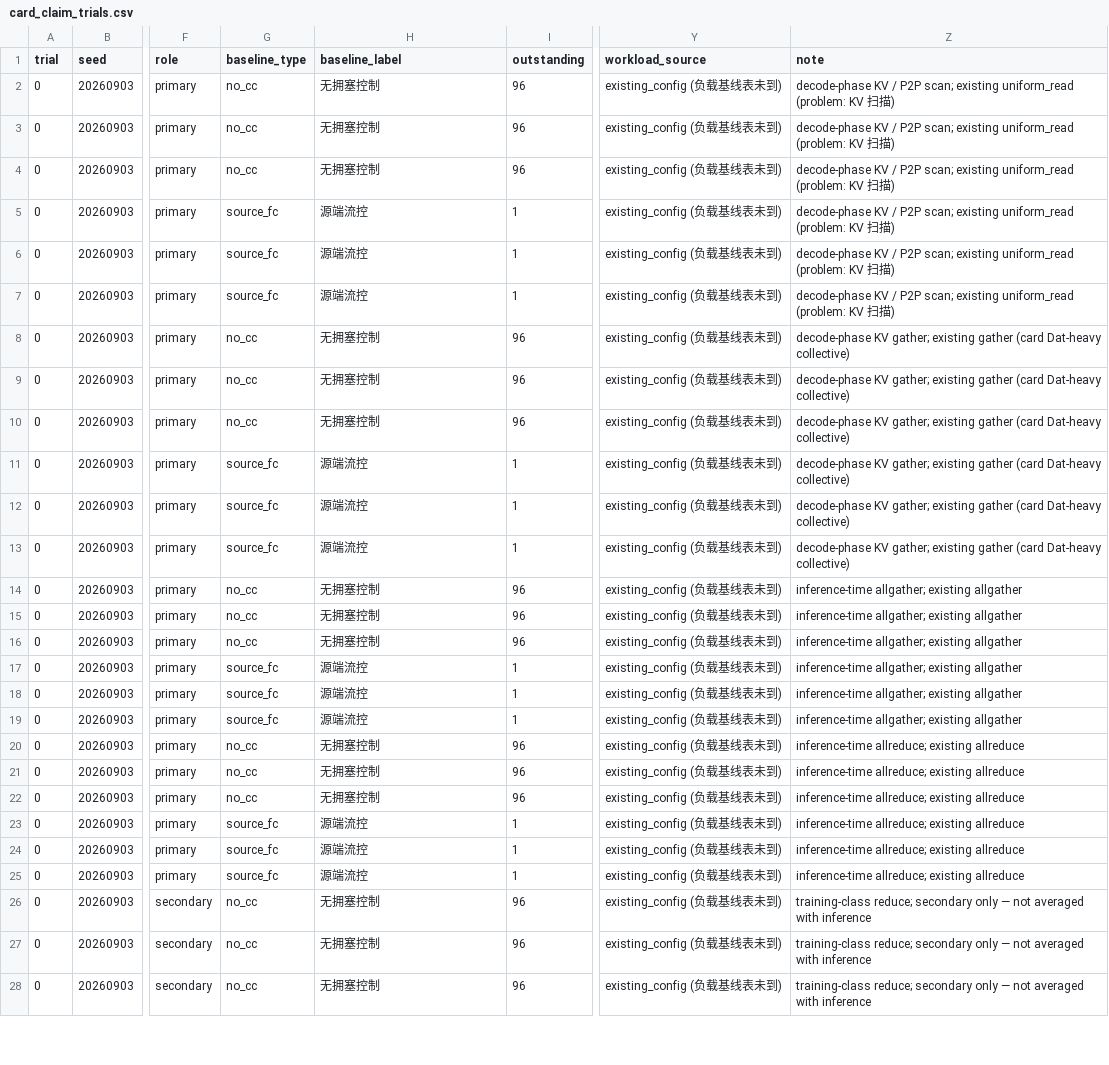
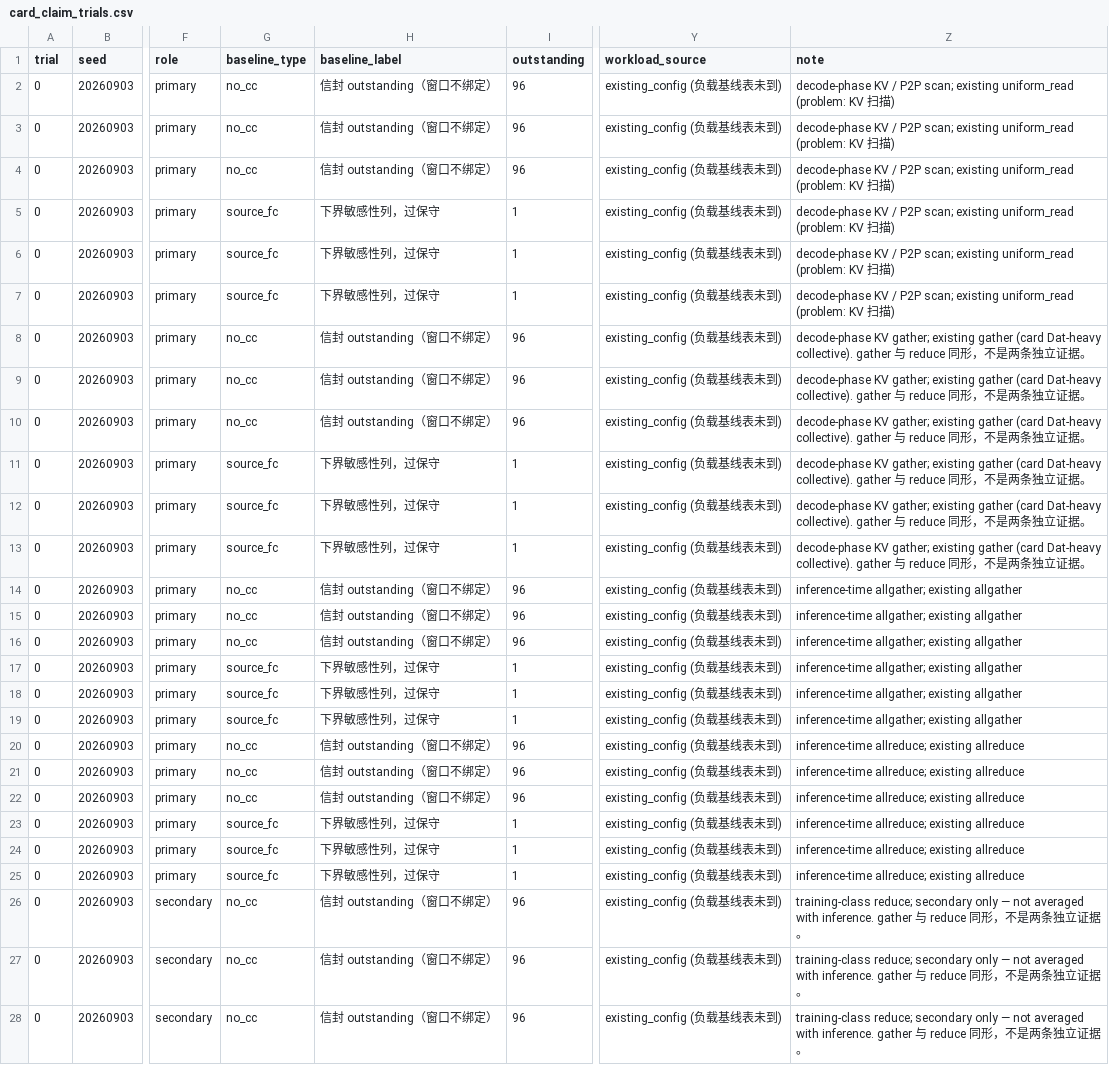
Before and after one commit to lukebest/ArchTeam, a CSV file: sims/P-0198/M-5/results/card_claim/card_claim_trials.csv, drawn as a sheet; only a part is shown, gaps mark what is left out; the diff covers the shown part only; the diff names each change by its address in the sheet, - before the commit and + after, or states it on an @@ line.

```diff
--- a/sims/P-0198/M-5/results/card_claim/card_claim_trials.csv
+++ b/sims/P-0198/M-5/results/card_claim/card_claim_trials.csv
-H2:H4 (baseline_label): 无拥塞控制
+H2:H4 (baseline_label): 信封 outstanding（窗口不绑定）
-H5:H7 (baseline_label): 源端流控
+H5:H7 (baseline_label): 下界敏感性列，过保守
-H8:H10 (baseline_label): 无拥塞控制
+H8:H10 (baseline_label): 信封 outstanding（窗口不绑定）
-Z8:Z13 (note): …(card Dat-heavy collective)
+Z8:Z13 (note): …(card Dat-heavy collective). gather 与 reduce 同形，不是两条独立证据。
-H11:H13 (baseline_label): 源端流控
+H11:H13 (baseline_label): 下界敏感性列，过保守
-H14:H16 (baseline_label): 无拥塞控制
+H14:H16 (baseline_label): 信封 outstanding（窗口不绑定）
-H17:H19 (baseline_label): 源端流控
+H17:H19 (baseline_label): 下界敏感性列，过保守
-H20:H22 (baseline_label): 无拥塞控制
+H20:H22 (baseline_label): 信封 outstanding（窗口不绑定）
-H23:H25 (baseline_label): 源端流控
+H23:H25 (baseline_label): 下界敏感性列，过保守
-H26:H28 (baseline_label): 无拥塞控制
+H26:H28 (baseline_label): 信封 outstanding（窗口不绑定）
-Z26:Z28 (note): …averaged with inference
+Z26:Z28 (note): …averaged with inference. gather 与 reduce 同形，不是两条独立证据。
```
Also changed, not shown: 108 edited cells elsewhere in this file, sims/P-0198/M-5/results/card_claim/snp_kill.csv, 6 other files.
